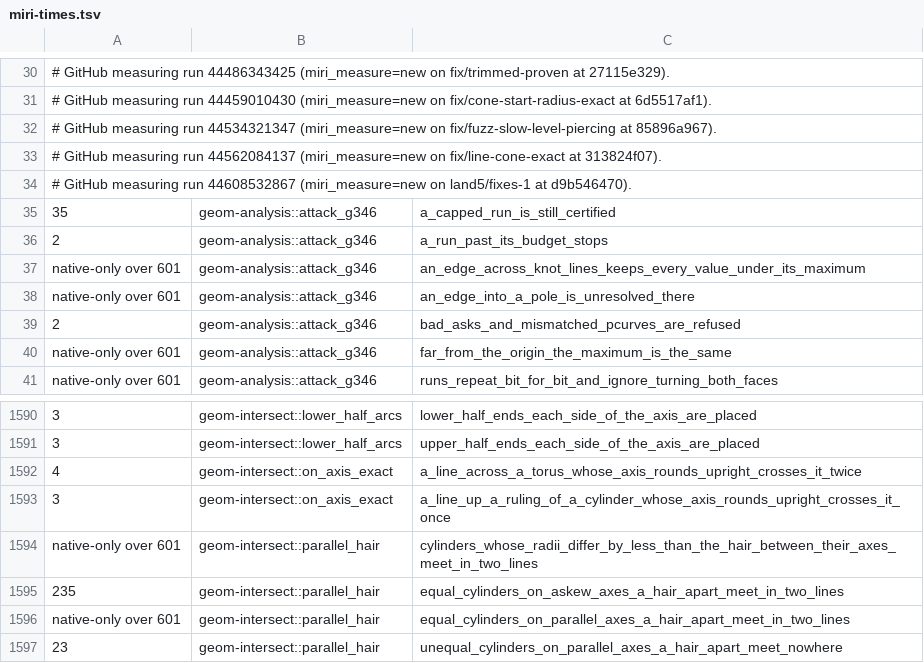
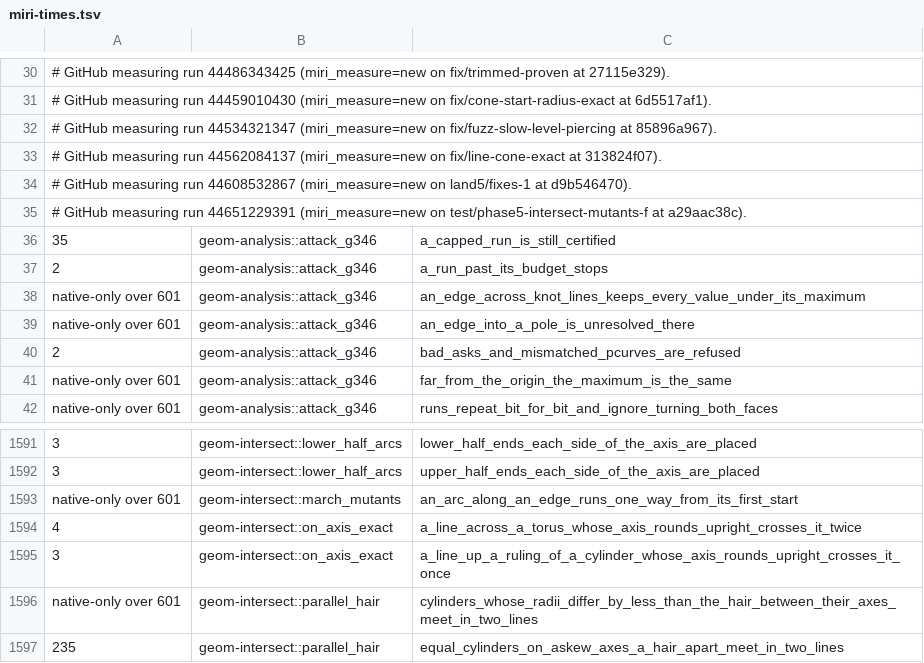
Before and after one commit to spareware-co-op/spareware, a TSV file: projects/engines/geometry/crates/geom-test/src/miri-times.tsv, drawn as a sheet; only a part is shown, gaps mark what is left out; the shorter side is filled out with more unchanged rows; the diff names each change by its address in the sheet, - before the commit and + after, or states it on an @@ line.

```diff
--- a/projects/engines/geometry/crates/geom-test/src/miri-times.tsv
+++ b/projects/engines/geometry/crates/geom-test/src/miri-times.tsv
+row 35: # GitHub measuring run 44651229391 (miri_measure=new on test/phase5-intersect-mutants-f at a29aac38c).
+row 1593: native-only over 601 | geom-intersect::march_mutants | an_arc_along_an_edge_runs_one_way_from_its_first_start
```
